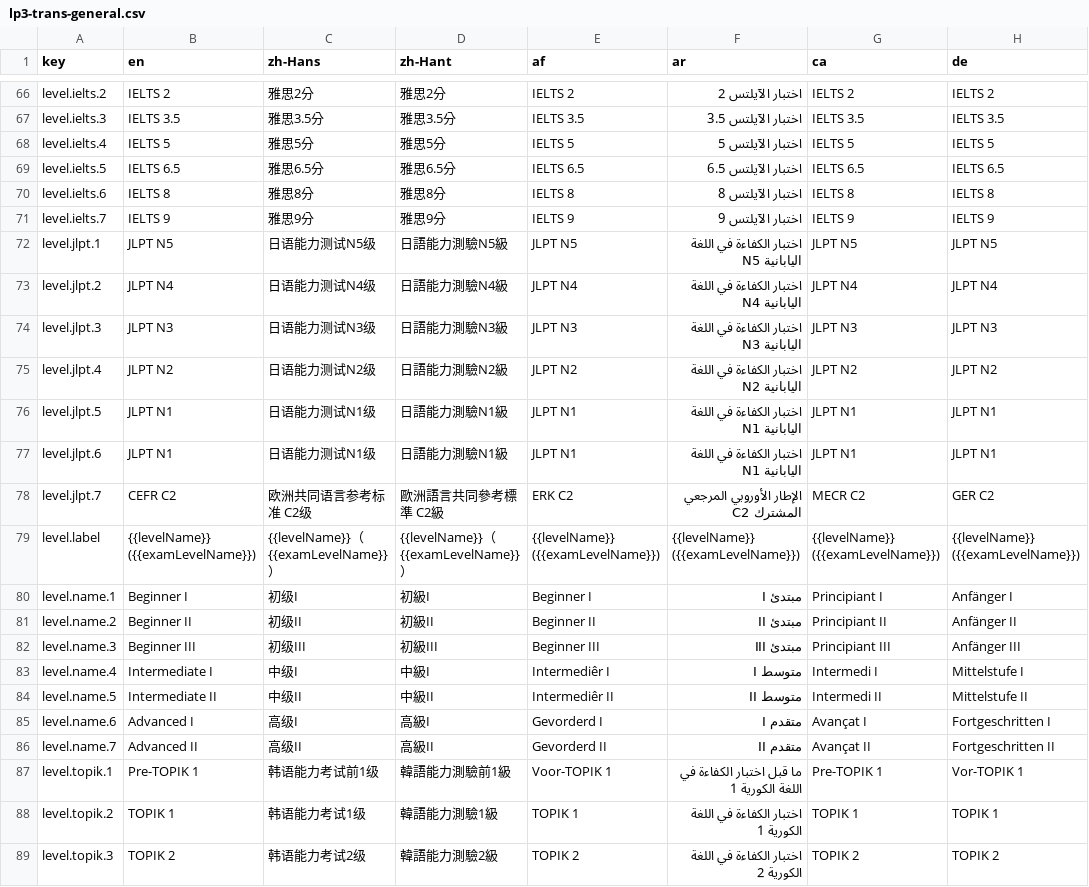
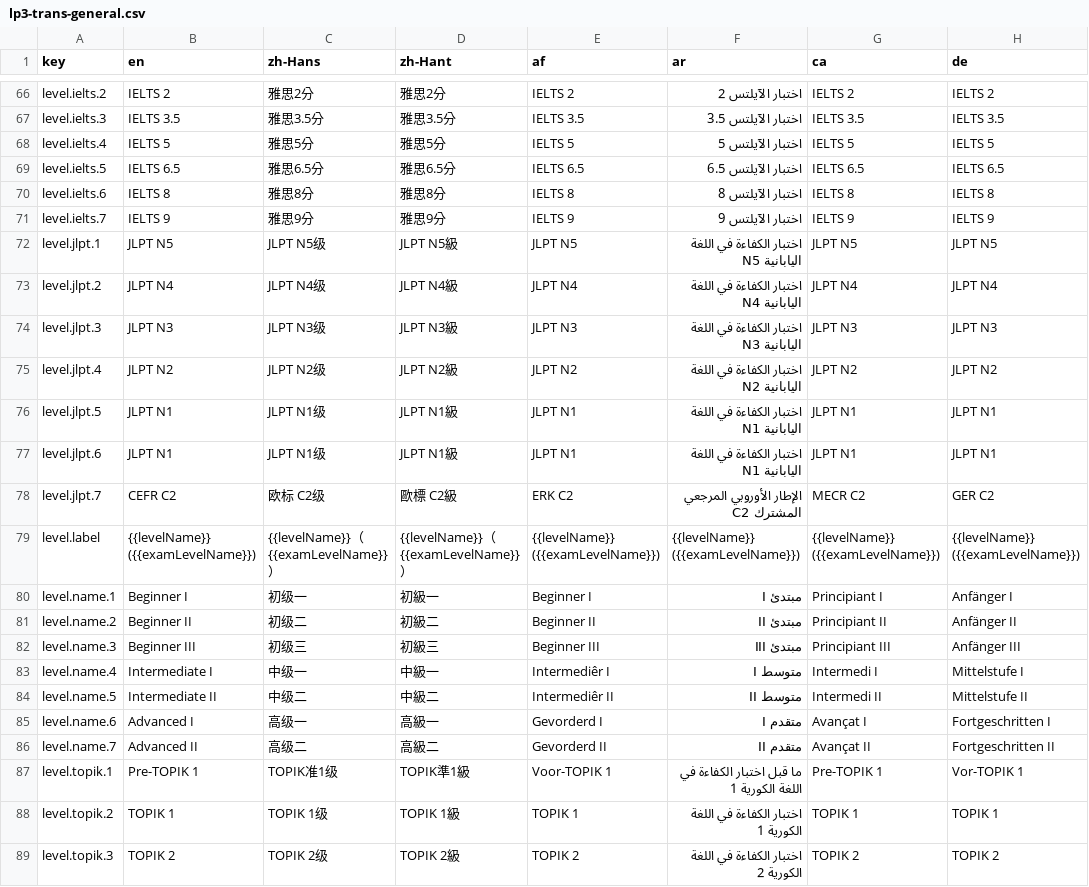
Before and after one commit to longjiang/language-player, a CSV file: data/translations/lp3-trans-general.csv, drawn as a sheet; only a part is shown, gaps mark what is left out; the diff covers the shown part only; the diff names each change by its address in the sheet, - before the commit and + after, or states it on an @@ line.

Commit message:
localize(levels): improve chinese translations for some levels.

```diff
--- a/data/translations/lp3-trans-general.csv
+++ b/data/translations/lp3-trans-general.csv
-C72 (zh-Hans): 日语能力测试N5级
+C72 (zh-Hans): JLPT N5级
-D72 (zh-Hant): 日語能力測驗N5級
+D72 (zh-Hant): JLPT N5級
-C73 (zh-Hans): 日语能力测试N4级
+C73 (zh-Hans): JLPT N4级
-D73 (zh-Hant): 日語能力測驗N4級
+D73 (zh-Hant): JLPT N4級
-C74 (zh-Hans): 日语能力测试N3级
+C74 (zh-Hans): JLPT N3级
-D74 (zh-Hant): 日語能力測驗N3級
+D74 (zh-Hant): JLPT N3級
-C75 (zh-Hans): 日语能力测试N2级
+C75 (zh-Hans): JLPT N2级
-D75 (zh-Hant): 日語能力測驗N2級
+D75 (zh-Hant): JLPT N2級
-C76:C77 (zh-Hans): 日语能力测试N1级
+C76:C77 (zh-Hans): JLPT N1级
-D76:D77 (zh-Hant): 日語能力測驗N1級
+D76:D77 (zh-Hant): JLPT N1級
-C78 (zh-Hans): 欧洲共同语言参考标准 C2级
+C78 (zh-Hans): 欧标 C2级
-D78 (zh-Hant): 歐洲語言共同參考標準 C2級
+D78 (zh-Hant): 歐標 C2級
-C80 (zh-Hans): 初级I
+C80 (zh-Hans): 初级一
-D80 (zh-Hant): 初級I
+D80 (zh-Hant): 初級一
-C81 (zh-Hans): 初级II
+C81 (zh-Hans): 初级二
-D81 (zh-Hant): 初級II
+D81 (zh-Hant): 初級二
-C82 (zh-Hans): 初级III
+C82 (zh-Hans): 初级三
-D82 (zh-Hant): 初級III
+D82 (zh-Hant): 初級三
-C83 (zh-Hans): 中级I
+C83 (zh-Hans): 中级一
-D83 (zh-Hant): 中級I
+D83 (zh-Hant): 中級一
-C84 (zh-Hans): 中级II
+C84 (zh-Hans): 中级二
-D84 (zh-Hant): 中級II
+D84 (zh-Hant): 中級二
-C85 (zh-Hans): 高级I
+C85 (zh-Hans): 高级一
-D85 (zh-Hant): 高級I
+D85 (zh-Hant): 高級一
-C86 (zh-Hans): 高级II
+C86 (zh-Hans): 高级二
-D86 (zh-Hant): 高級II
+D86 (zh-Hant): 高級二
-C87 (zh-Hans): 韩语能力考试前1级
+C87 (zh-Hans): TOPIK准1级
-D87 (zh-Hant): 韓語能力測驗前1級
+D87 (zh-Hant): TOPIK準1級
-C88 (zh-Hans): 韩语能力考试1级
+C88 (zh-Hans): TOPIK 1级
-D88 (zh-Hant): 韓語能力測驗1級
+D88 (zh-Hant): TOPIK 1級
-C89 (zh-Hans): 韩语能力考试2级
+C89 (zh-Hans): TOPIK 2级
-D89 (zh-Hant): 韓語能力測驗2級
+D89 (zh-Hant): TOPIK 2級
```
Also changed, not shown: 38 edited cells elsewhere in this file, 2 other files.
